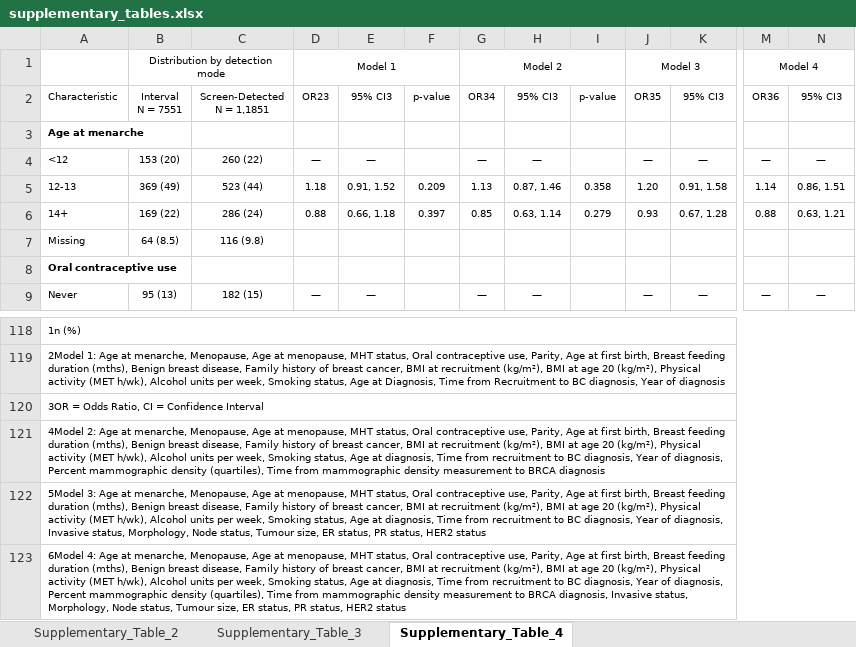
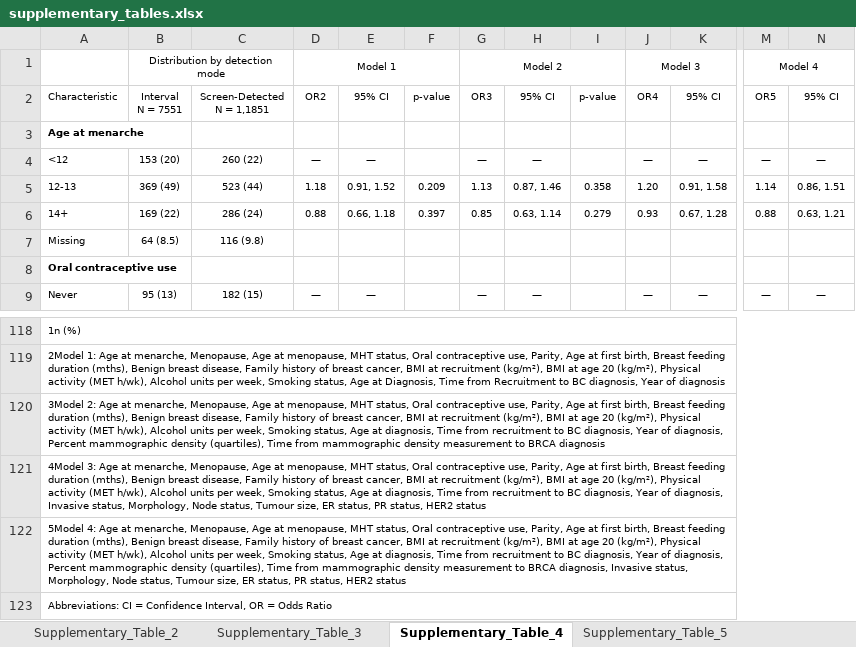
Before and after one commit to UK-Generations-Study/BC_detection_mode, an Excel workbook: detection_mode_project/outputs/figures/supplement/supplementary_tables.xlsx, sheet Supplementary_Table_4, drawn as a sheet; only a part is shown, gaps mark what is left out; values as stored, in another font and other column widths than the file's, no borders; the diff names each change by its address in the sheet, - before the commit and + after, or states it on an @@ line.

```diff
--- a/detection_mode_project/outputs/figures/supplement/supplementary_tables.xlsx (sheet Supplementary_Table_4)
+++ b/detection_mode_project/outputs/figures/supplement/supplementary_tables.xlsx (sheet Supplementary_Table_4)
+sheet tab: Supplementary_Table_5
-D2: OR23
+D2: OR2
-E2: 95% CI3
+E2: 95% CI
-G2: OR34
+G2: OR3
-H2: 95% CI3
+H2: 95% CI
-J2: OR35
+J2: OR4
-K2: 95% CI3
+K2: 95% CI
-M2: OR36
+M2: OR5
-N2: 95% CI3
+N2: 95% CI
-A120: 3OR = Odds Ratio, CI = Confidence Interval
+A120: 3Model 2: Age at menarche, Menopause, Age at menopause, MHT status, Oral contraceptive use, Parity, Age at first birth, Breast feeding duration (mths), Benign breast disease, Family history of breast cancer, BMI at recruitment (kg/m²), BMI at age 20 (kg/m²), Physical activity (MET h/wk), Alcohol units per week, Smoking status, Age at diagnosis, Time from recruitment to BC diagnosis, Year of diagnosis, Percent mammographic density (quartiles), Time from mammographic density measurement to BRCA diagnosis
-A121: 4Model 2: Age at menarche, Menopause, Age at menopause, MHT status, Oral contraceptive use, Parity, Age at first birth, Breast feeding duration (mths), Benign breast disease, Family history of breast cancer, BMI at recruitment (kg/m²), BMI at age 20 (kg/m²), Physical activity (MET h/wk), Alcohol units per week, Smoking status, Age at diagnosis, Time from recruitment to BC diagnosis, Year of diagnosis, Percent mammographic density (quartiles), Time from mammographic density measurement to BRCA diagnosis
+A121: 4Model 3: Age at menarche, Menopause, Age at menopause, MHT status, Oral contraceptive use, Parity, Age at first birth, Breast feeding duration (mths), Benign breast disease, Family history of breast cancer, BMI at recruitment (kg/m²), BMI at age 20 (kg/m²), Physical activity (MET h/wk), Alcohol units per week, Smoking status, Age at diagnosis, Time from recruitment to BC diagnosis, Year of diagnosis, Invasive status, Morphology, Node status, Tumour size, ER status, PR status, HER2 status
-A122: 5Model 3: Age at menarche, Menopause, Age at menopause, MHT status, Oral contraceptive use, Parity, Age at first birth, Breast feeding duration (mths), Benign breast disease, Family history of breast cancer, BMI at recruitment (kg/m²), BMI at age 20 (kg/m²), Physical activity (MET h/wk), Alcohol units per week, Smoking status, Age at diagnosis, Time from recruitment to BC diagnosis, Year of diagnosis, Invasive…
+A122: 5Model 4: Age at menarche, Menopause, Age at menopause, MHT status, Oral contraceptive use, Parity, Age at first birth, Breast feeding duration (mths), Benign breast disease, Family history of breast cancer, BMI at recruitment (kg/m²), BMI at age 20 (kg/m²), Physical activity (MET h/wk), Alcohol units per week, Smoking status, Age at diagnosis, Time from recruitment to BC diagnosis, Year of diagnosis, Percent mammographic density (quartiles), Time from mammographic density measurement to BRCA diagnosis, Invasive…
-A123: 6Model 4: Age at menarche, Menopause, Age at menopause, MHT status, Oral contraceptive use, Parity, Age at first birth, Breast feeding duration (mths), Benign breast disease, Family history of breast cancer, BMI at recruitment (kg/m²), BMI at age 20 (kg/m²), Physical activity (MET h/wk), Alcohol units per week, Smoking status, Age at diagnosis, Time from recruitment to BC diagnosis, Year of diagnosis, Percent mammographic density (quartiles), Time from mammographic density measurement to BRCA diagnosis, Invasive status, Morphology, Node status, Tumour size, ER status, PR status, HER2 status
+A123: Abbreviations: CI = Confidence Interval, OR = Odds Ratio
```
Also changed, not shown: sheet Supplementary_Table_2, sheet Supplementary_Table_3, detection_mode_project/outputs/ses_results.xlsx, 7 other files.
